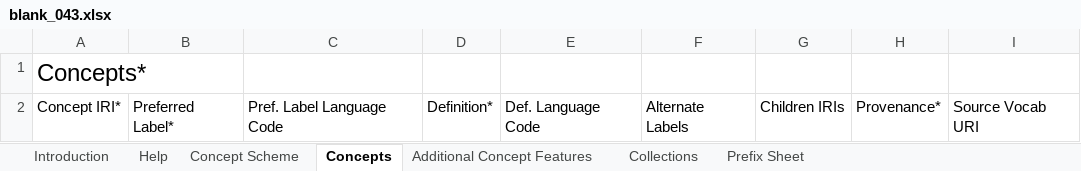
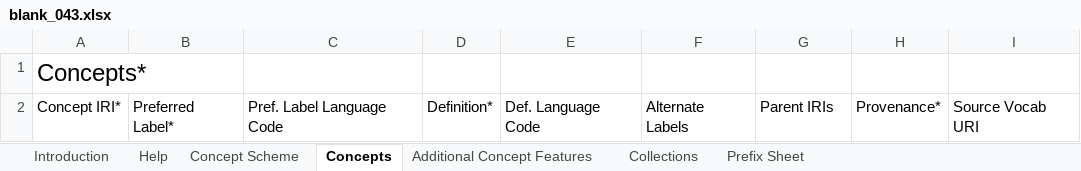
Before and after one commit to nfdi4cat/voc4cat-tool, an Excel workbook: src/voc4cat/templates/vocab/blank_043.xlsx, sheet Concepts, drawn as a sheet; values as stored, in another font and other column widths than the file's, no borders; table styles not drawn; the diff names each change by its address in the sheet, - before the commit and + after, or states it on an @@ line.

Commit message:
Move template version to ConceptScheme sheet

```diff
--- a/src/voc4cat/templates/vocab/blank_043.xlsx (sheet Concepts)
+++ b/src/voc4cat/templates/vocab/blank_043.xlsx (sheet Concepts)
-G2: Children IRIs
+G2: Parent IRIs
```
Also changed, not shown: sheet Concept Scheme, 9 other files.
